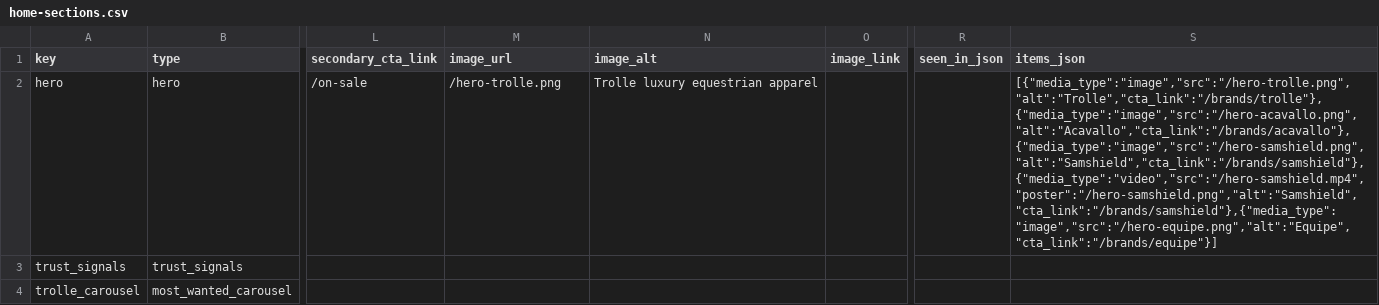
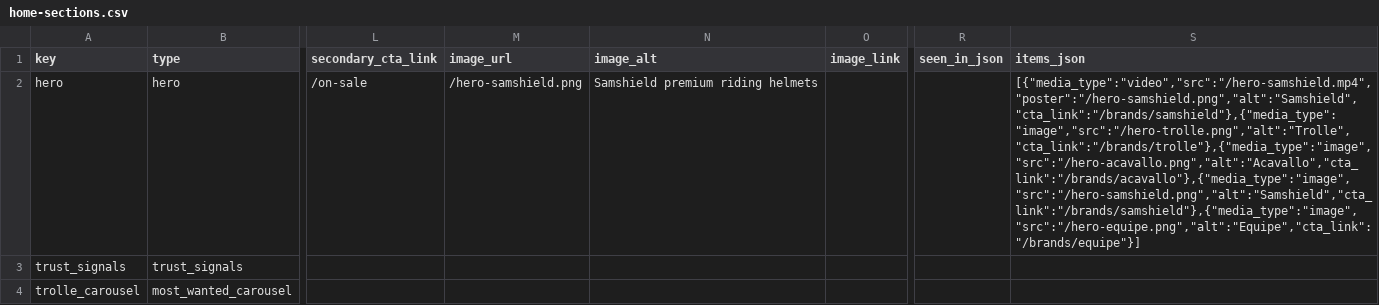
Before and after one commit to optizenapp/theequestrian, a CSV file: exports/home-sections.csv, drawn as a sheet; only a part is shown, gaps mark what is left out; the diff names each change by its address in the sheet, - before the commit and + after, or states it on an @@ line.

```diff
--- a/exports/home-sections.csv
+++ b/exports/home-sections.csv
-M2 (image_url): /hero-trolle.png
+M2 (image_url): /hero-samshield.png
-N2 (image_alt): Trolle luxury equestrian apparel
+N2 (image_alt): Samshield premium riding helmets
-S2 (items_json): [{"media_type":"image","src":"/hero-trolle.png","alt":"Trolle","cta_link":"/brands/trolle"},{"media_type":"image","src":"/hero-acavallo.png","alt":"Acavallo","cta_link":"/brands/acavallo"},{"media_type":"image","src":"/hero-samshield.png","alt":"Samshield","cta_link":"/brands/samshield"},{"media_type":"video","src":"/hero-samshield.mp4","poster":"/hero-samshield.png","alt":"Samshield","cta_link":"/brands/samshield"},{"media_type":"image","src":"/hero-equipe.png","alt":"Equipe","cta_link":"/brands/equipe"}]
+S2 (items_json): [{"media_type":"video","src":"/hero-samshield.mp4","poster":"/hero-samshield.png","alt":"Samshield","cta_link":"/brands/samshield"},{"media_type":"image","src":"/hero-trolle.png","alt":"Trolle","cta_link":"/brands/trolle"},{"media_type":"image","src":"/hero-acavallo.png","alt":"Acavallo","cta_link":"/brands/acavallo"},{"media_type":"image","src":"/hero-samshield.png","alt":"Samshield","cta_link":"/brands/samshield"},{"media_type":"image","src":"/hero-equipe.png","alt":"Equipe","cta_link":"/brands/equipe"}]
```
